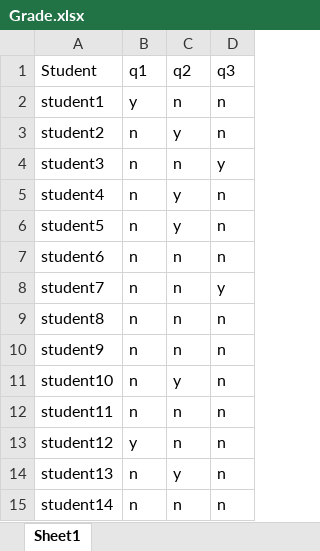
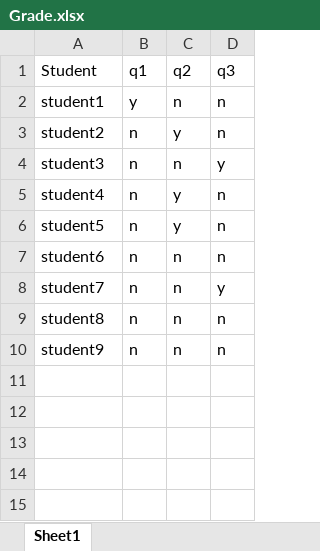
Before and after one commit to Krisem/Scripts, an Excel workbook: Pandas/input/Grade.xlsx, sheet Sheet1, drawn as a sheet; values as stored, in another font and other column widths than the file's, no borders; the diff names each change by its address in the sheet, - before the commit and + after, or states it on an @@ line.

Commit message:
fungerende panda

```diff
--- a/Pandas/input/Grade.xlsx (sheet Sheet1)
+++ b/Pandas/input/Grade.xlsx (sheet Sheet1)
-row 11: student10 | n | y | n
-row 12: student11 | n | n | n
-row 13: student12 | y | n | n
-row 14: student13 | n | y | n
-row 15: student14 | n | n | n
```
Also changed, not shown: 2 other files.
